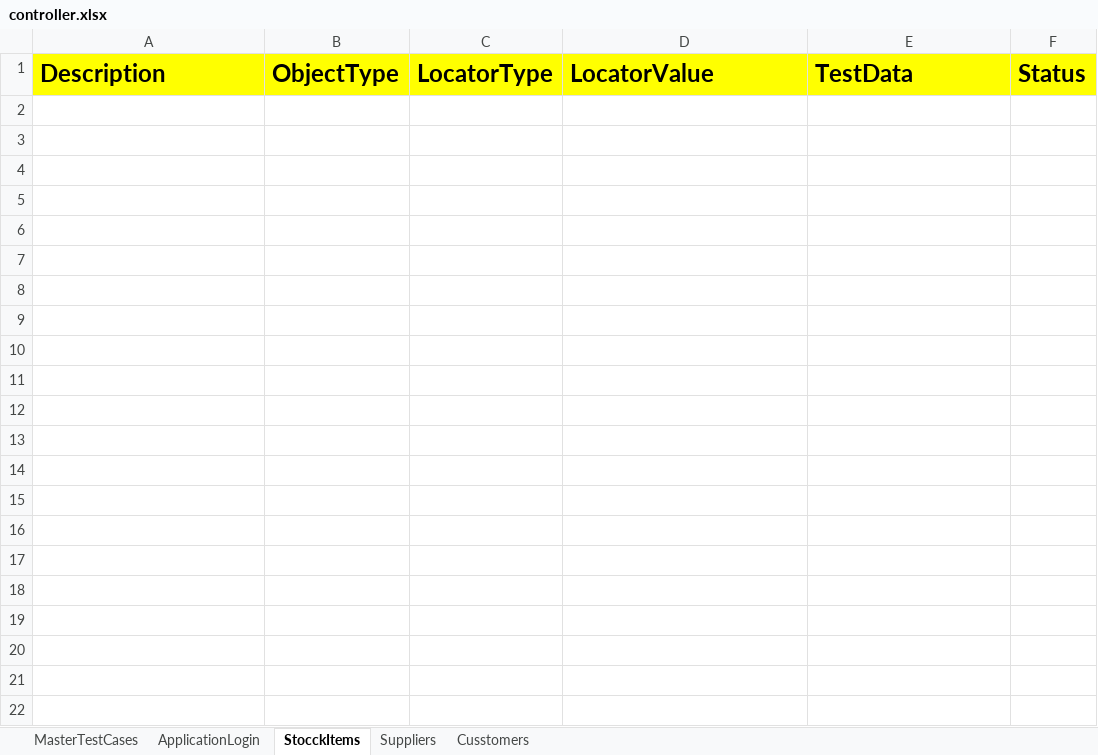
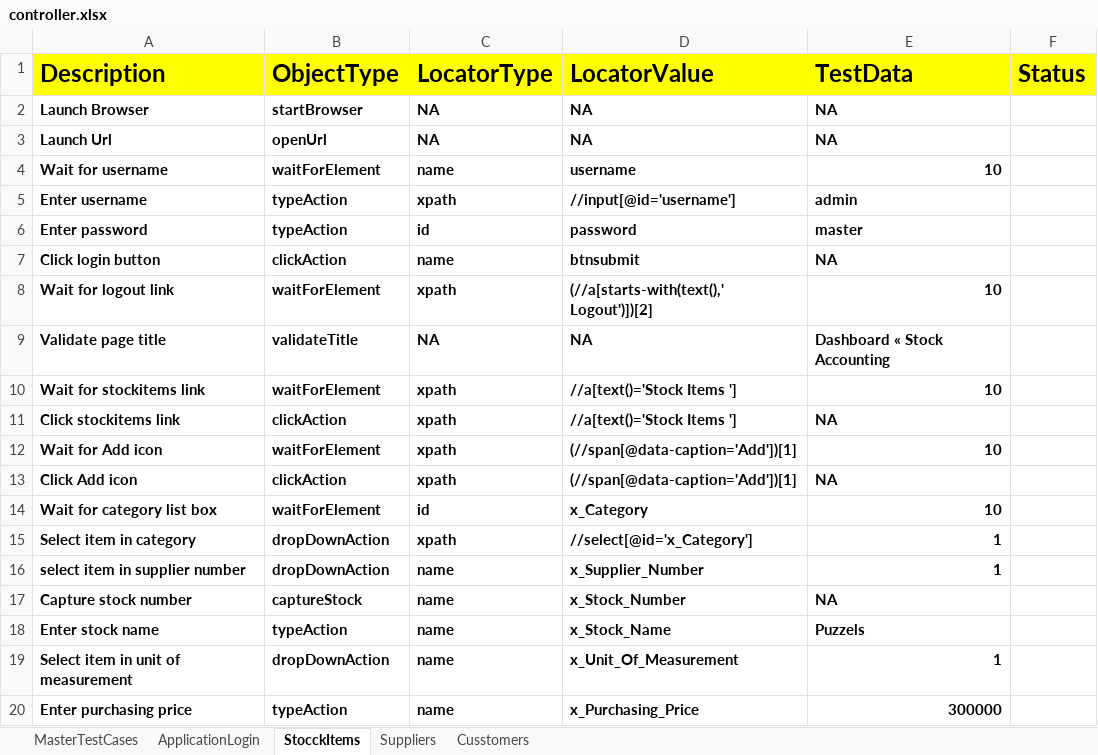
Before and after one commit to venkatesh-511/HybridErpStock, an Excel workbook: FileInput/controller.xlsx, sheet StocckItems, drawn as a sheet; only a part is shown; values as stored, in another font and other column widths than the file's, no borders; the diff covers the shown part only; the diff names each change by its address in the sheet, - before the commit and + after, or states it on an @@ line.

Commit message:
oct18 stockitems

```diff
--- a/FileInput/controller.xlsx (sheet StocckItems)
+++ b/FileInput/controller.xlsx (sheet StocckItems)
+row 2: Launch Browser | startBrowser | NA | NA | NA
+row 3: Launch Url | openUrl | NA | NA | NA
+row 4: Wait for username | waitForElement | name | username | 10
+row 5: Enter username | typeAction | xpath | //input[@id='username'] | admin
+row 6: Enter password | typeAction | id | password | master
+row 7: Click login button | clickAction | name | btnsubmit | NA
+row 8: Wait for logout link | waitForElement | xpath | (//a[starts-with(text(),' Logout')])[2] | 10
+row 9: Validate page title | validateTitle | NA | NA | Dashboard « Stock Accounting
+row 10: Wait for stockitems link | waitForElement | xpath | //a[text()='Stock Items '] | 10
+row 11: Click stockitems link | clickAction | xpath | //a[text()='Stock Items '] | NA
+row 12: Wait for Add icon | waitForElement | xpath | (//span[@data-caption='Add'])[1] | 10
+row 13: Click Add icon | clickAction | xpath | (//span[@data-caption='Add'])[1] | NA
+row 14: Wait for category list box | waitForElement | id | x_Category | 10
+row 15: Select item in category | dropDownAction | xpath | //select[@id='x_Category'] | 1
+row 16: select item in supplier number | dropDownAction | name | x_Supplier_Number | 1
+row 17: Capture stock number | captureStock | name | x_Stock_Number | NA
+row 18: Enter stock name | typeAction | name | x_Stock_Name | Puzzels
+row 19: Select item in unit of measurement | dropDownAction | name | x_Unit_Of_Measurement | 1
+row 20: Enter purchasing price | typeAction | name | x_Purchasing_Price | 300000
```
Also changed, not shown: 10 added rows elsewhere in this sheet, sheet MasterTestCases, FileOutput/HybridResults.xlsx, 10 other files.
